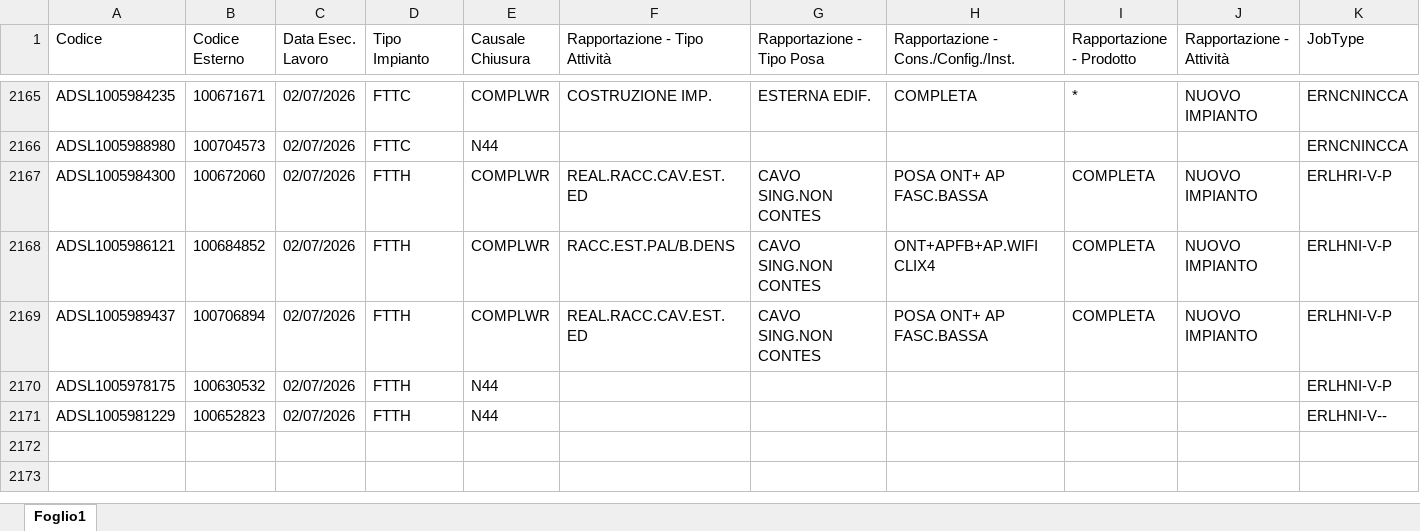
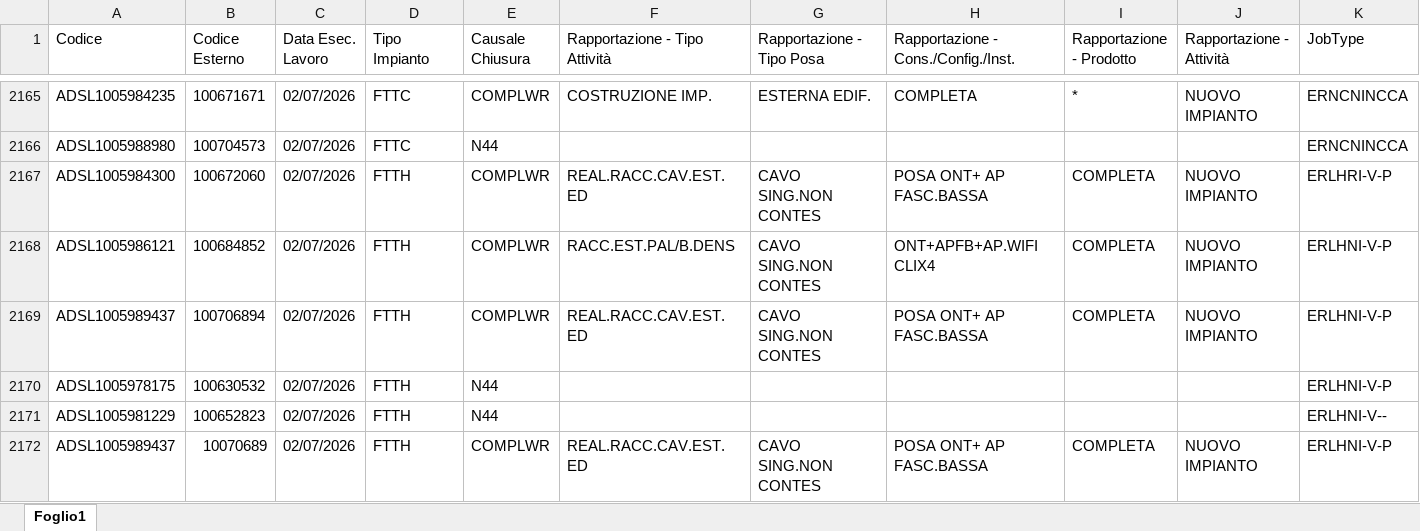
Before and after one commit to lbianco11197/Avanzamento-Delivery, an Excel workbook: resa.xlsx, sheet Foglio1, drawn as a sheet; only a part is shown, gaps mark what is left out; values as stored, in another font and other column widths than the file's, no borders; rows hold the shown columns only; the diff names each change by its address in the sheet, - before the commit and + after, or states it on an @@ line.

Commit message:
Aggiornato resa.xlsx da lbianco via Streamlit

```diff
--- a/resa.xlsx (sheet Foglio1)
+++ b/resa.xlsx (sheet Foglio1)
+row 2172: ADSL1005989437 | 10070689 | 02/07/2026 | FTTH | COMPLWR | REAL.RACC.CAV.EST.ED | CAVO SING.NON CONTES | POSA ONT+ AP FASC.BASSA | COMPLETA | NUOVO IMPIANTO | ERLHNI-V-P
```
